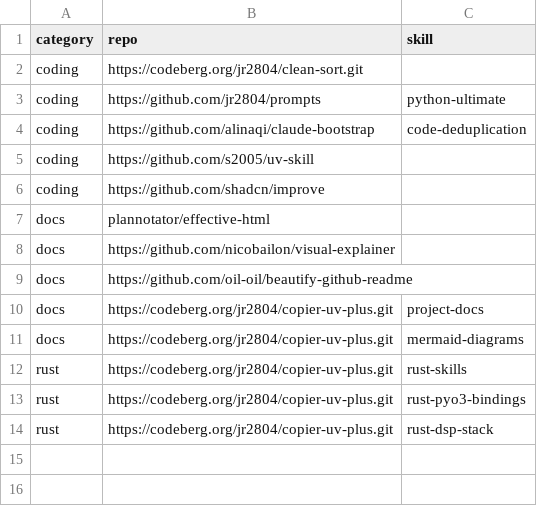
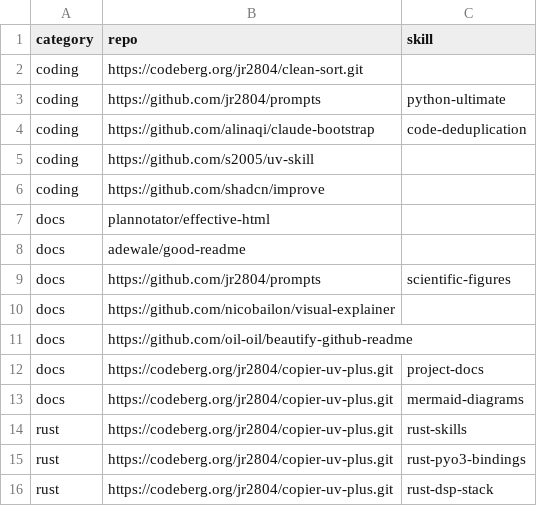
Before and after one commit to jr2804/xcorr-signals, a CSV file: .config/mise/data/skills.csv, drawn as a sheet.

Commit message:
chore(ci): Rust toolchain on runners, gitignore site/, dedupe mise tasks
- ci.yml: dtolnay/rust-toolchain before uv sync (maturin develop needs rustc)
- .gitignore: site/ (zensical output)
- delete .config/mise/conf.d/quality.toml — tasks moved to tasks.toml
- skills.csv: good-readme, scientific-figures entries

```diff
--- a/.config/mise/data/skills.csv
+++ b/.config/mise/data/skills.csv
@@ -7,2 +7,4 @@ coding,https://github.com/shadcn/improve,
 docs,plannotator/effective-html,
+docs,adewale/good-readme,
+docs,https://github.com/jr2804/prompts,scientific-figures
 docs,https://github.com/nicobailon/visual-explainer,
```
Also changed, not shown: 3 other files.
